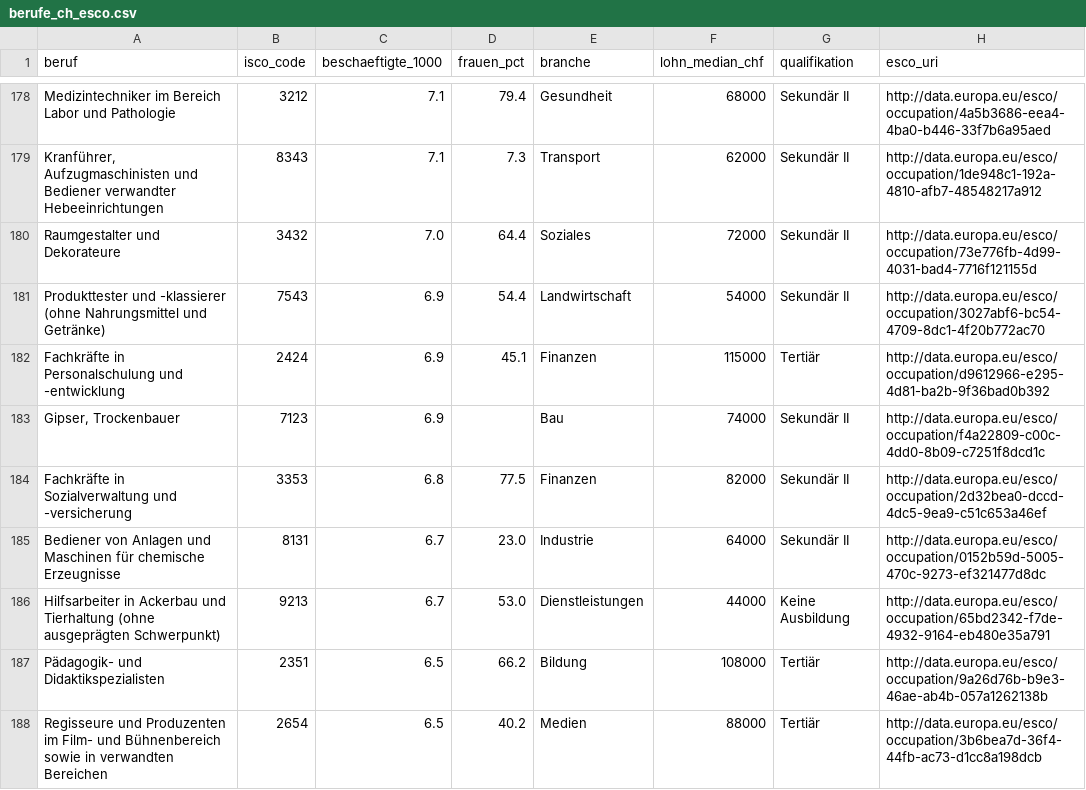
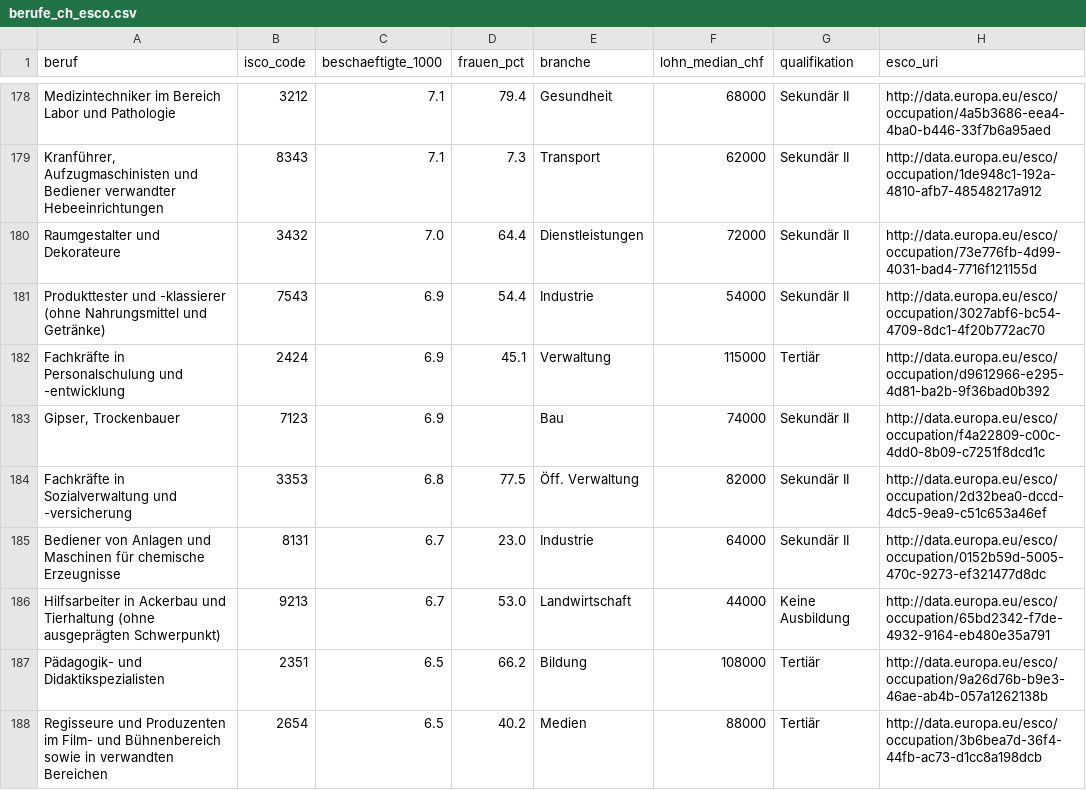
Before and after one commit to minigraphx/ki-jobexposition-schweiz, a CSV file: data/processed/berufe_ch_esco.csv, drawn as a sheet; only a part is shown, gaps mark what is left out; the diff covers the shown part only; the diff names each change by its address in the sheet, - before the commit and + after, or states it on an @@ line.

```diff
--- a/data/processed/berufe_ch_esco.csv
+++ b/data/processed/berufe_ch_esco.csv
-E180 (branche): Soziales
+E180 (branche): Dienstleistungen
-E181 (branche): Landwirtschaft
+E181 (branche): Industrie
-E182 (branche): Finanzen
+E182 (branche): Verwaltung
-E184 (branche): Finanzen
+E184 (branche): Öff. Verwaltung
-E186 (branche): Dienstleistungen
+E186 (branche): Landwirtschaft
```
Also changed, not shown: 35 edited cells elsewhere in this file, data/processed/berufe_ch.csv, data/processed/berufe_ch_esco_verified.csv, 8 other files.
